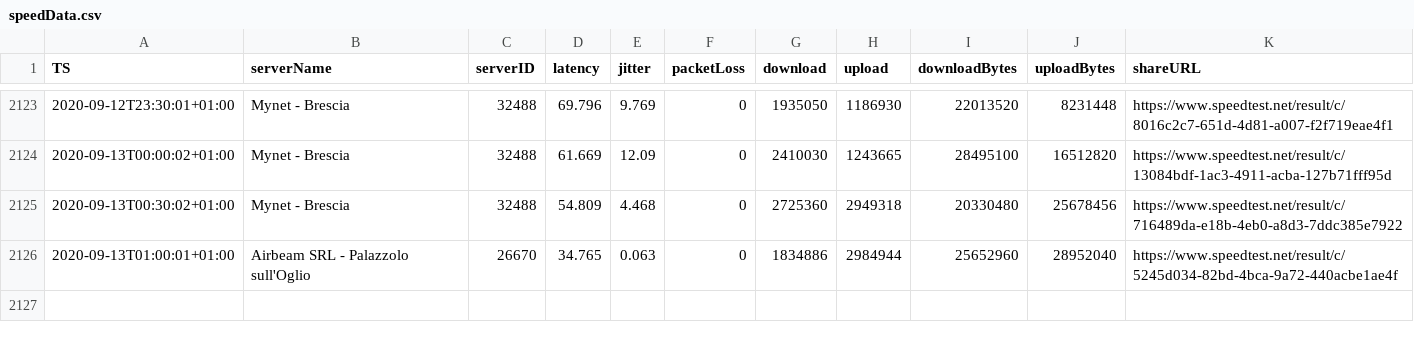
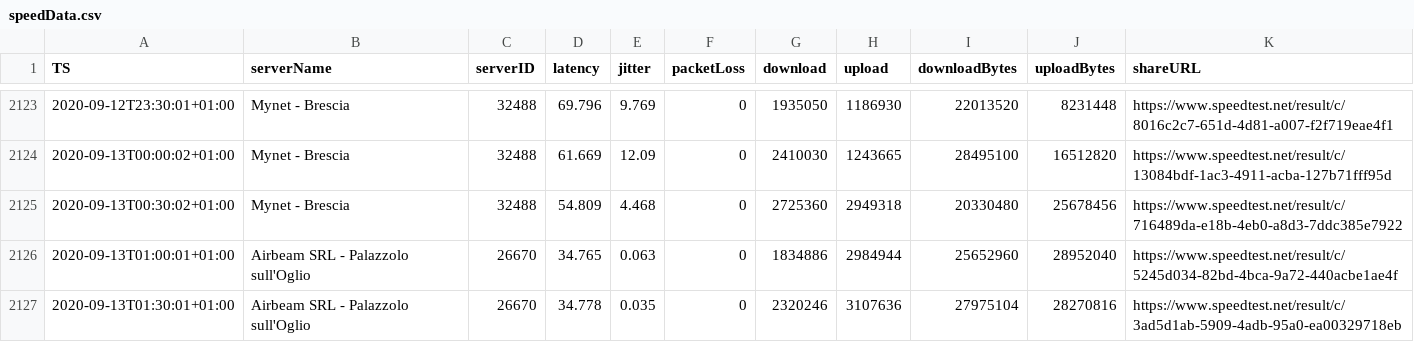
Before and after one commit to mauriziopapini/datalog, a CSV file: speedData.csv, drawn as a sheet; only a part is shown, gaps mark what is left out.

Commit message:
upd

```diff
--- a/speedData.csv
+++ b/speedData.csv
@@ -2126 +2126,2 @@
 "2020-09-13T01:00:01+01:00","Airbeam SRL - Palazzolo sull'Oglio","26670","34.765","0.063","0","1834886","2984944","25652960","28952040","https://www.speedtest.net/result/c/5245d034-82bd-4bca-9a72-440acbe1ae4f"
+"2020-09-13T01:30:01+01:00","Airbeam SRL - Palazzolo sull'Oglio","26670","34.778","0.035","0","2320246","3107636","27975104","28270816","https://www.speedtest.net/result/c/3ad5d1ab-5909-4adb-95a0-ea00329718eb"
```
